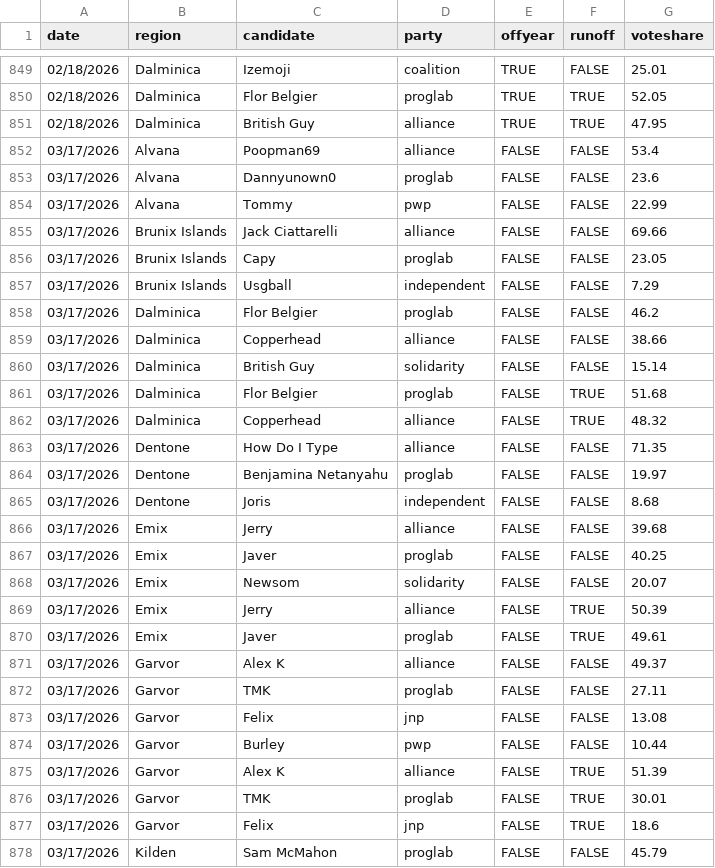
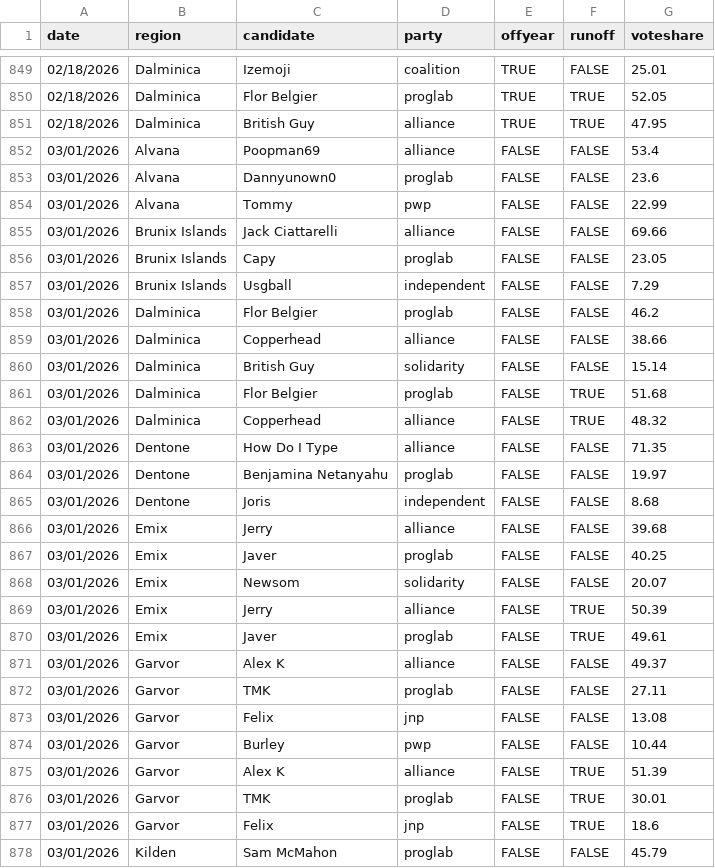
Before and after one commit to Javer17/JJUpdatePlease, a CSV file: csv-sources/jju-past-house.csv, drawn as a sheet; only a part is shown, gaps mark what is left out; the diff covers the shown part only.

Commit message:
fixed date

```diff
--- a/csv-sources/jju-past-house.csv
+++ b/csv-sources/jju-past-house.csv
@@ -851,28 +851,28 @@ date,region,candidate,party,offyear,runoff,voteshare
 02/18/2026,Dalminica,British Guy,alliance,TRUE,TRUE,47.95
-03/17/2026,Alvana,Poopman69,alliance,FALSE,FALSE,53.4
-03/17/2026,Alvana,Dannyunown0,proglab,FALSE,FALSE,23.6
-03/17/2026,Alvana,Tommy,pwp,FALSE,FALSE,22.99
-03/17/2026,Brunix Islands,Jack Ciattarelli,alliance,FALSE,FALSE,69.66
-03/17/2026,Brunix Islands,Capy,proglab,FALSE,FALSE,23.05
-03/17/2026,Brunix Islands,Usgball,independent,FALSE,FALSE,7.29
-03/17/2026,Dalminica,Flor Belgier,proglab,FALSE,FALSE,46.2
-03/17/2026,Dalminica,Copperhead,alliance,FALSE,FALSE,38.66
-03/17/2026,Dalminica,British Guy,solidarity,FALSE,FALSE,15.14
-03/17/2026,Dalminica,Flor Belgier,proglab,FALSE,TRUE,51.68
-03/17/2026,Dalminica,Copperhead,alliance,FALSE,TRUE,48.32
-03/17/2026,Dentone,How Do I Type,alliance,FALSE,FALSE,71.35
-03/17/2026,Dentone,Benjamina Netanyahu,proglab,FALSE,FALSE,19.97
-03/17/2026,Dentone,Joris,independent,FALSE,FALSE,8.68
-03/17/2026,Emix,Jerry,alliance,FALSE,FALSE,39.68
-03/17/2026,Emix,Javer,proglab,FALSE,FALSE,40.25
-03/17/2026,Emix,Newsom,solidarity,FALSE,FALSE,20.07
-03/17/2026,Emix,Jerry,alliance,FALSE,TRUE,50.39
-03/17/2026,Emix,Javer,proglab,FALSE,TRUE,49.61
-03/17/2026,Garvor,Alex K,alliance,FALSE,FALSE,49.37
-03/17/2026,Garvor,TMK,proglab,FALSE,FALSE,27.11
-03/17/2026,Garvor,Felix,jnp,FALSE,FALSE,13.08
-03/17/2026,Garvor,Burley,pwp,FALSE,FALSE,10.44
-03/17/2026,Garvor,Alex K,alliance,FALSE,TRUE,51.39
-03/17/2026,Garvor,TMK,proglab,FALSE,TRUE,30.01
-03/17/2026,Garvor,Felix,jnp,FALSE,TRUE,18.6
-03/17/2026,Kilden,Sam McMahon,proglab,FALSE,FALSE,45.79
+03/01/2026,Alvana,Poopman69,alliance,FALSE,FALSE,53.4
+03/01/2026,Alvana,Dannyunown0,proglab,FALSE,FALSE,23.6
+03/01/2026,Alvana,Tommy,pwp,FALSE,FALSE,22.99
+03/01/2026,Brunix Islands,Jack Ciattarelli,alliance,FALSE,FALSE,69.66
+03/01/2026,Brunix Islands,Capy,proglab,FALSE,FALSE,23.05
+03/01/2026,Brunix Islands,Usgball,independent,FALSE,FALSE,7.29
+03/01/2026,Dalminica,Flor Belgier,proglab,FALSE,FALSE,46.2
+03/01/2026,Dalminica,Copperhead,alliance,FALSE,FALSE,38.66
+03/01/2026,Dalminica,British Guy,solidarity,FALSE,FALSE,15.14
+03/01/2026,Dalminica,Flor Belgier,proglab,FALSE,TRUE,51.68
+03/01/2026,Dalminica,Copperhead,alliance,FALSE,TRUE,48.32
+03/01/2026,Dentone,How Do I Type,alliance,FALSE,FALSE,71.35
+03/01/2026,Dentone,Benjamina Netanyahu,proglab,FALSE,FALSE,19.97
+03/01/2026,Dentone,Joris,independent,FALSE,FALSE,8.68
+03/01/2026,Emix,Jerry,alliance,FALSE,FALSE,39.68
+03/01/2026,Emix,Javer,proglab,FALSE,FALSE,40.25
+03/01/2026,Emix,Newsom,solidarity,FALSE,FALSE,20.07
+03/01/2026,Emix,Jerry,alliance,FALSE,TRUE,50.39
+03/01/2026,Emix,Javer,proglab,FALSE,TRUE,49.61
+03/01/2026,Garvor,Alex K,alliance,FALSE,FALSE,49.37
+03/01/2026,Garvor,TMK,proglab,FALSE,FALSE,27.11
+03/01/2026,Garvor,Felix,jnp,FALSE,FALSE,13.08
+03/01/2026,Garvor,Burley,pwp,FALSE,FALSE,10.44
+03/01/2026,Garvor,Alex K,alliance,FALSE,TRUE,51.39
+03/01/2026,Garvor,TMK,proglab,FALSE,TRUE,30.01
+03/01/2026,Garvor,Felix,jnp,FALSE,TRUE,18.6
+03/01/2026,Kilden,Sam McMahon,proglab,FALSE,FALSE,45.79
```
Also changed, not shown: 39 edited cells elsewhere in this file.
